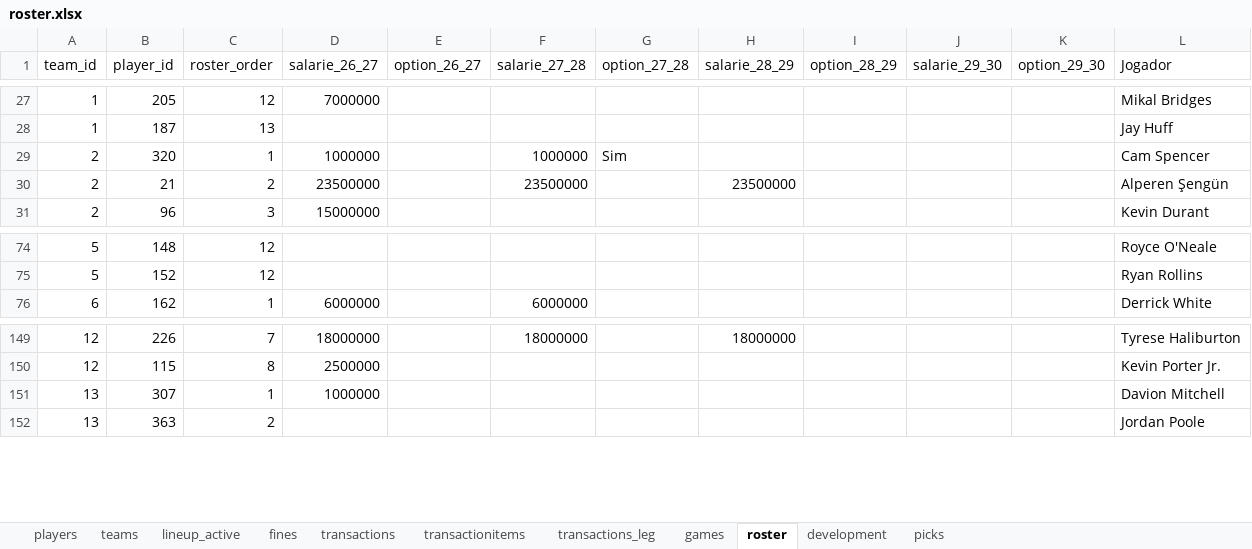
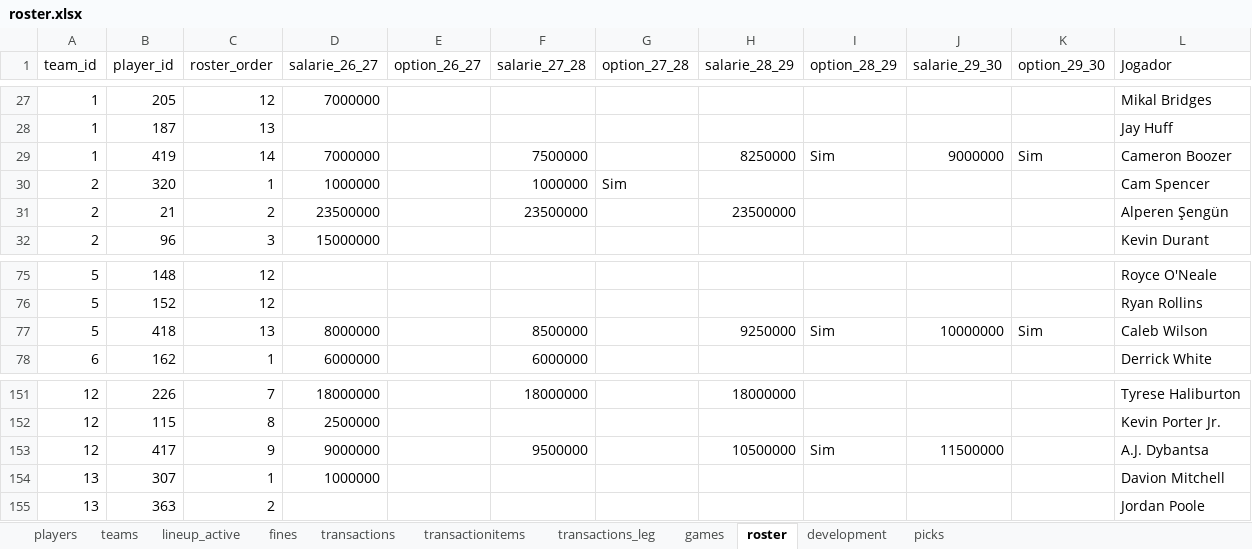
Before and after one commit to filipebrito23/Fantasy-unificado, an Excel workbook: roster.xlsx, sheet roster, drawn as a sheet; only a part is shown, gaps mark what is left out; values as stored, in another font and other column widths than the file's, no borders; the diff names each change by its address in the sheet, - before the commit and + after, or states it on an @@ line.

```diff
--- a/roster.xlsx (sheet roster)
+++ b/roster.xlsx (sheet roster)
+row 29: 1 | 419 | 14 | 7000000 |  | 7500000 |  | 8250000 | Sim | 9000000 | Sim | Cameron Boozer
+row 77: 5 | 418 | 13 | 8000000 |  | 8500000 |  | 9250000 | Sim | 10000000 | Sim | Caleb Wilson
+row 153: 12 | 417 | 9 | 9000000 |  | 9500000 |  | 10500000 | Sim | 11500000 |  | A.J. Dybantsa
```
Also changed, not shown: sheet players, formulas that keep their value.
